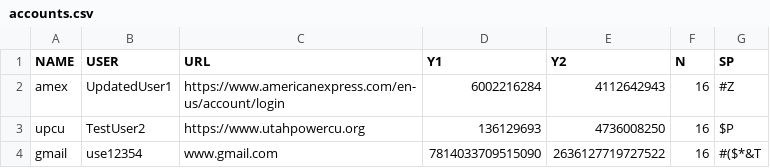
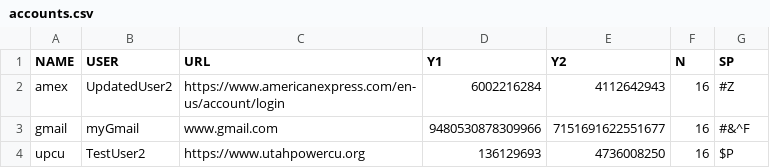
Before and after one commit to tbrackus/login, a CSV file: accounts.csv, drawn as a sheet.

Commit message:
Removed pandas/dataframe references and converted the read functionality to lists; cleaned up user-interaction messages; added sort funcationality each time csv file is written

```diff
--- a/accounts.csv
+++ b/accounts.csv
@@ -1,4 +1,4 @@
 NAME,USER,URL,Y1,Y2,N,SP
-amex,UpdatedUser1,https://www.americanexpress.com/en-us/account/login,6002216284,4112642943,16,#Z
+amex,UpdatedUser2,https://www.americanexpress.com/en-us/account/login,6002216284,4112642943,16,#Z
+gmail,myGmail,www.gmail.com,9480530878309966,7151691622551677,16,#&^F
 upcu,TestUser2,https://www.utahpowercu.org,136129693,4736008250,16,$P
-gmail,use12354,www.gmail.com,7814033709515090,2636127719727522,16,#($*&T
```
Also changed, not shown: 1 other file.
